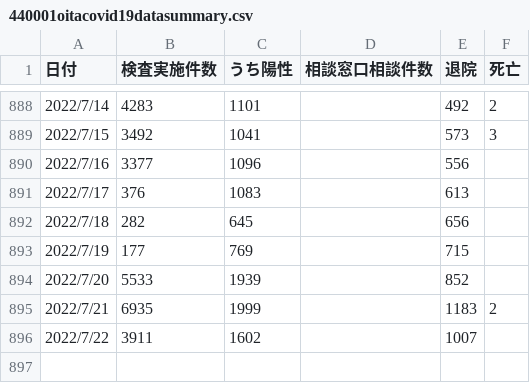
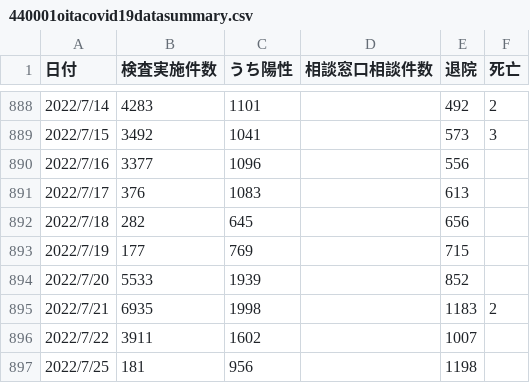
Before and after one commit to covid19-oita/data, a CSV file: csv/440001oitacovid19datasummary.csv, drawn as a sheet; only a part is shown, gaps mark what is left out.

```diff
--- a/csv/440001oitacovid19datasummary.csv
+++ b/csv/440001oitacovid19datasummary.csv
@@ -894,3 +894,4 @@
 2022/7/20,5533,1939,,852,
-2022/7/21,6935,1999,,1183,2
+2022/7/21,6935,1998,,1183,2
 2022/7/22,3911,1602,,1007,
+2022/7/25,181,956,,1198,
```
Also changed, not shown: 3 other files.
